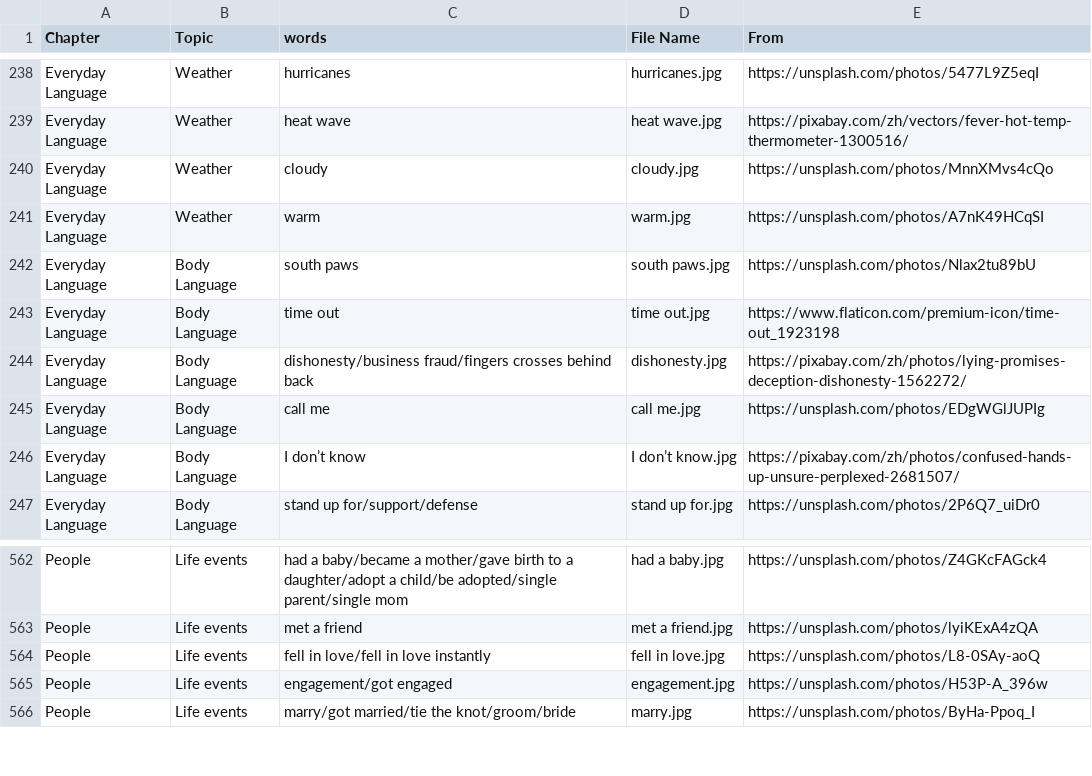
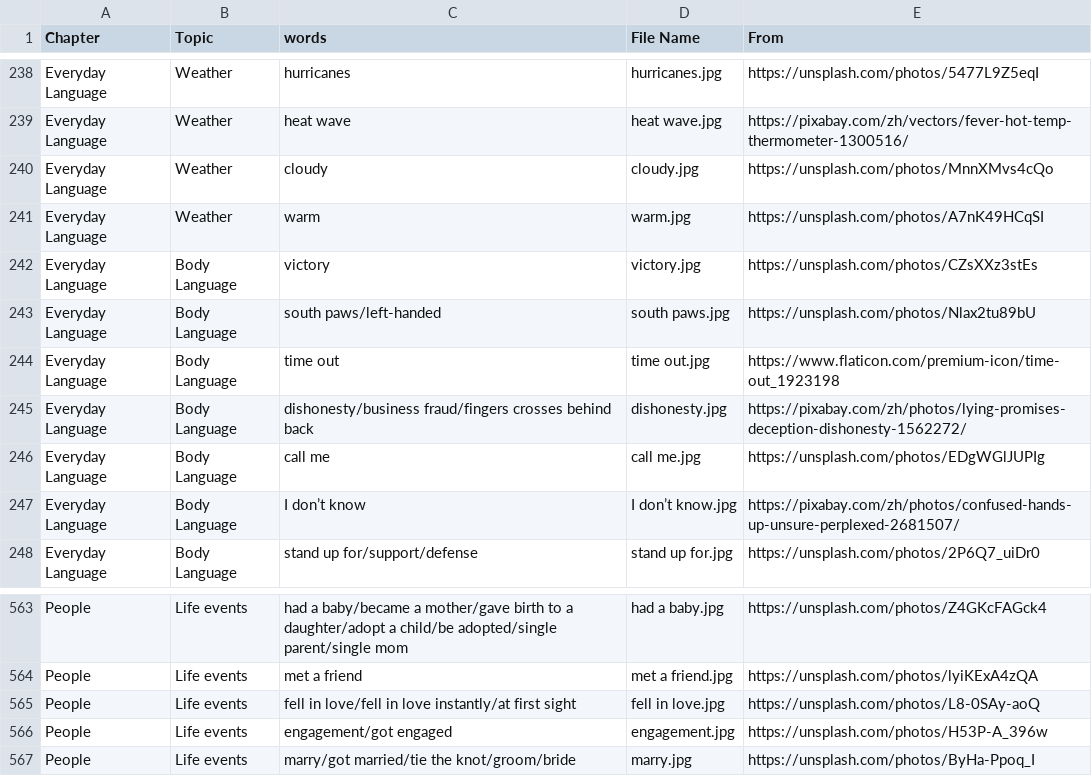
Before and after one commit to HDCodePractice/EnglishHelper, a CSV file: res/picture.csv, drawn as a sheet; only a part is shown, gaps mark what is left out.

Commit message:
add some vocabularies to Body Language

```diff
--- a/res/picture.csv
+++ b/res/picture.csv
@@ -241,3 +241,4 @@ Everyday Language,Weather,cloudy,cloudy.jpg,https://unsplash.com/photos/MnnXMvs4
 Everyday Language,Weather,warm,warm.jpg,https://unsplash.com/photos/A7nK49HCqSI
-Everyday Language,Body Language,south paws,south paws.jpg,https://unsplash.com/photos/Nlax2tu89bU
+Everyday Language,Body Language,victory,victory.jpg,https://unsplash.com/photos/CZsXXz3stEs
+Everyday Language,Body Language,south paws/left-handed,south paws.jpg,https://unsplash.com/photos/Nlax2tu89bU
 Everyday Language,Body Language,time out,time out.jpg,https://www.flaticon.com/premium-icon/time-out_1923198
@@ -563,3 +564,3 @@ People,Life events,had a baby/became a mother/gave birth to a daughter/adopt a c
 People,Life events,met a friend,met a friend.jpg,https://unsplash.com/photos/lyiKExA4zQA
-People,Life events,fell in love/fell in love instantly,fell in love.jpg,https://unsplash.com/photos/L8-0SAy-aoQ
+People,Life events,fell in love/fell in love instantly/at first sight,fell in love.jpg,https://unsplash.com/photos/L8-0SAy-aoQ
 People,Life events,engagement/got engaged,engagement.jpg,https://unsplash.com/photos/H53P-A_396w
```
Also changed, not shown: 5 other files.
